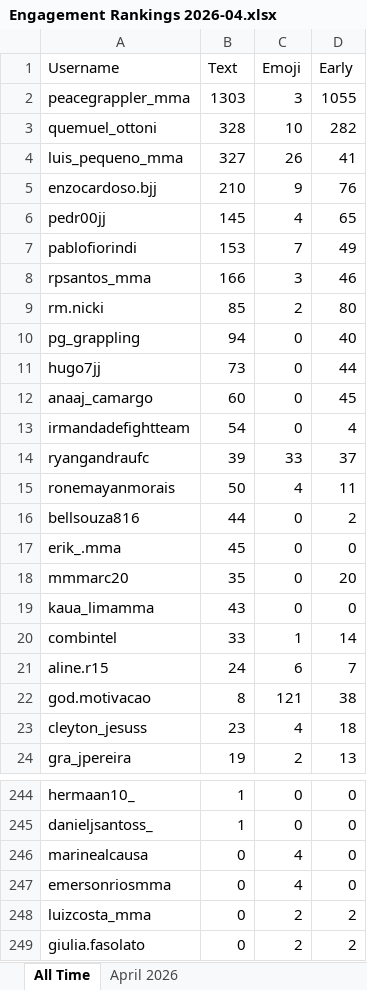
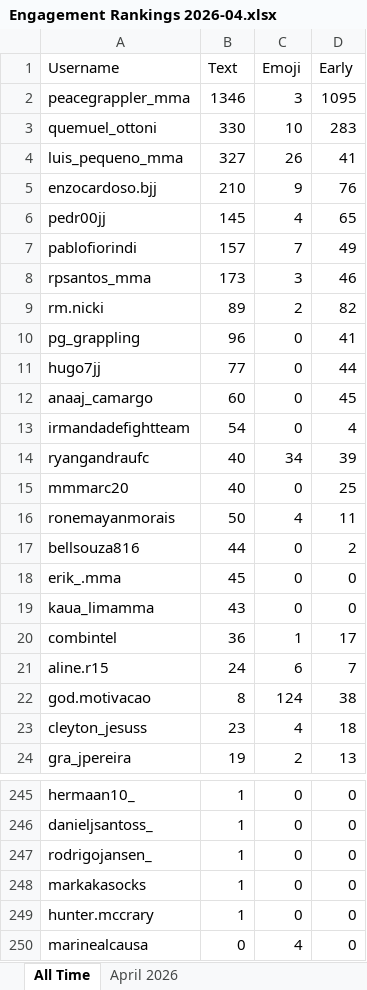
Before and after one commit to paxlucta/peace-grappler, an Excel workbook: Engagement Rankings 2026-04.xlsx, sheet All Time, drawn as a sheet; only a part is shown, gaps mark what is left out; the shorter side is filled out with more unchanged rows; values as stored, in another font and other column widths than the file's, no borders; removed rows and columns are numbered as before the commit, all else as after; the diff covers the shown part only; the diff names each change by its address in the sheet, - before the commit and + after, or states it on an @@ line.

```diff
--- a/Engagement Rankings 2026-04.xlsx (sheet All Time)
+++ b/Engagement Rankings 2026-04.xlsx (sheet All Time)
-B2 (Text): 1303
+B2 (Text): 1346
-D2 (Early): 1055
+D2 (Early): 1095
-B3 (Text): 328
+B3 (Text): 330
-D3 (Early): 282
+D3 (Early): 283
-B7 (Text): 153
+B7 (Text): 157
-B8 (Text): 166
+B8 (Text): 173
-B9 (Text): 85
+B9 (Text): 89
-D9 (Early): 80
+D9 (Early): 82
-B10 (Text): 94
+B10 (Text): 96
-D10 (Early): 40
+D10 (Early): 41
-B11 (Text): 73
+B11 (Text): 77
-B14 (Text): 39
+B14 (Text): 40
-C14 (Emoji): 33
+C14 (Emoji): 34
-D14 (Early): 37
+D14 (Early): 39
+row 15: mmmarc20 | 40 | 0 | 25
-row 18: mmmarc20 | 35 | 0 | 20
-B20 (Text): 33
+B20 (Text): 36
-D20 (Early): 14
+D20 (Early): 17
-C22 (Emoji): 121
+C22 (Emoji): 124
+row 247: rodrigojansen_ | 1 | 0 | 0
+row 248: markakasocks | 1 | 0 | 0
+row 249: hunter.mccrary | 1 | 0 | 0
```
Also changed, not shown: 5 added rows and 2 removed rows elsewhere in this sheet, sheet April 2026, Engagement Rankings.xlsx, 6 other files.
